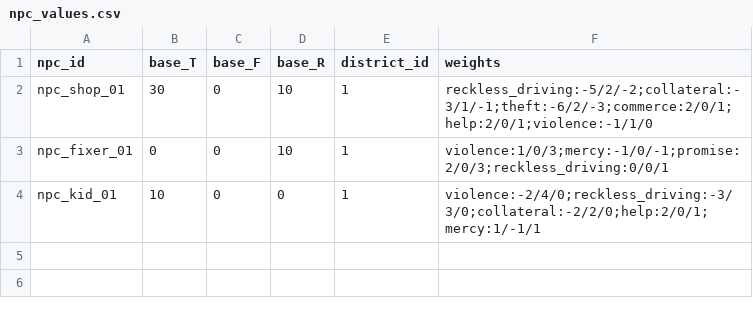
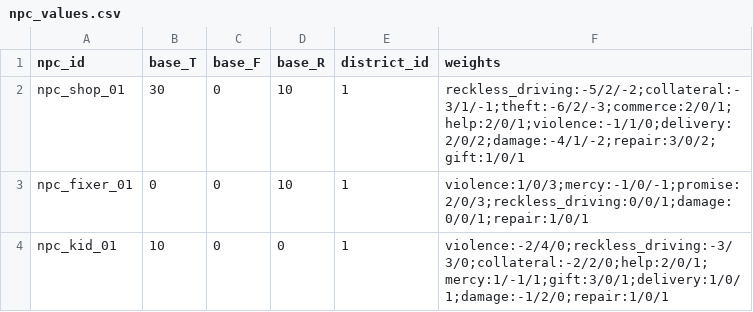
Before and after one commit to Creantics/UnrealGameWIP, a CSV file: Data/Npc/npc_values.csv, drawn as a sheet.

```diff
--- a/Data/Npc/npc_values.csv
+++ b/Data/Npc/npc_values.csv
@@ -1,4 +1,4 @@
 npc_id,base_T,base_F,base_R,district_id,weights
-npc_shop_01,30,0,10,1,reckless_driving:-5/2/-2;collateral:-3/1/-1;theft:-6/2/-3;commerce:2/0/1;help:2/0/1;violence:-1/1/0
-npc_fixer_01,0,0,10,1,violence:1/0/3;mercy:-1/0/-1;promise:2/0/3;reckless_driving:0/0/1
-npc_kid_01,10,0,0,1,violence:-2/4/0;reckless_driving:-3/3/0;collateral:-2/2/0;help:2/0/1;mercy:1/-1/1
+npc_shop_01,30,0,10,1,reckless_driving:-5/2/-2;collateral:-3/1/-1;theft:-6/2/-3;commerce:2/0/1;help:2/0/1;violence:-1/1/0;delivery:2/0/2;damage:-4/1/-2;repair:3/0/2;gift:1/0/1
+npc_fixer_01,0,0,10,1,violence:1/0/3;mercy:-1/0/-1;promise:2/0/3;reckless_driving:0/0/1;damage:0/0/1;repair:1/0/1
+npc_kid_01,10,0,0,1,violence:-2/4/0;reckless_driving:-3/3/0;collateral:-2/2/0;help:2/0/1;mercy:1/-1/1;gift:3/0/1;delivery:1/0/1;damage:-1/2/0;repair:1/0/1
```
Also changed, not shown: Data/Npc/deeds.csv, 4 other files.
